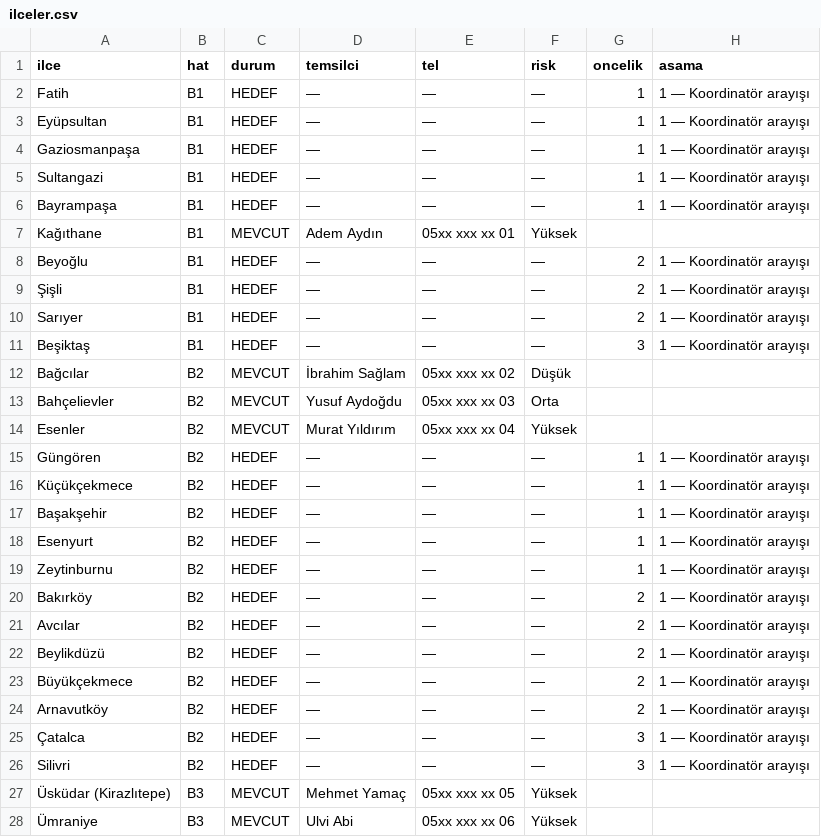
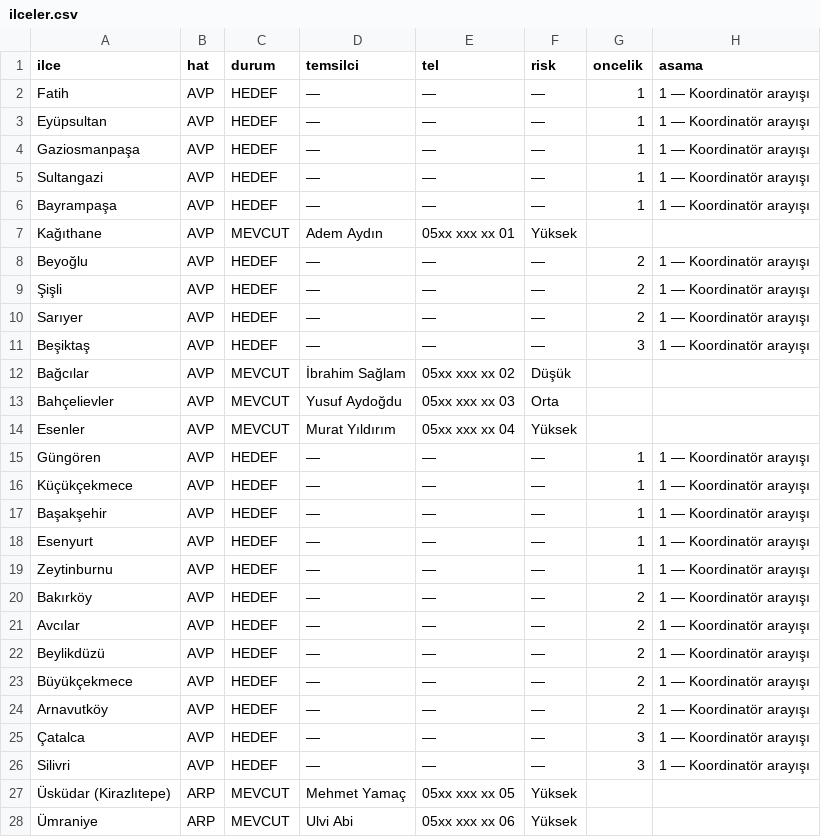
Before and after one commit to enesceylan190758-wq/yedihilal-web-proje, a CSV file: data/ilceler.csv, drawn as a sheet; only a part is shown; the diff covers the shown part only; the diff names each change by its address in the sheet, - before the commit and + after, or states it on an @@ line.

```diff
--- a/data/ilceler.csv
+++ b/data/ilceler.csv
-B2:B11 (hat): B1
+B2:B11 (hat): AVP
-B12:B26 (hat): B2
+B12:B26 (hat): AVP
-B27:B28 (hat): B3
+B27:B28 (hat): ARP
```
Also changed, not shown: 12 edited cells elsewhere in this file, 3 other files.
